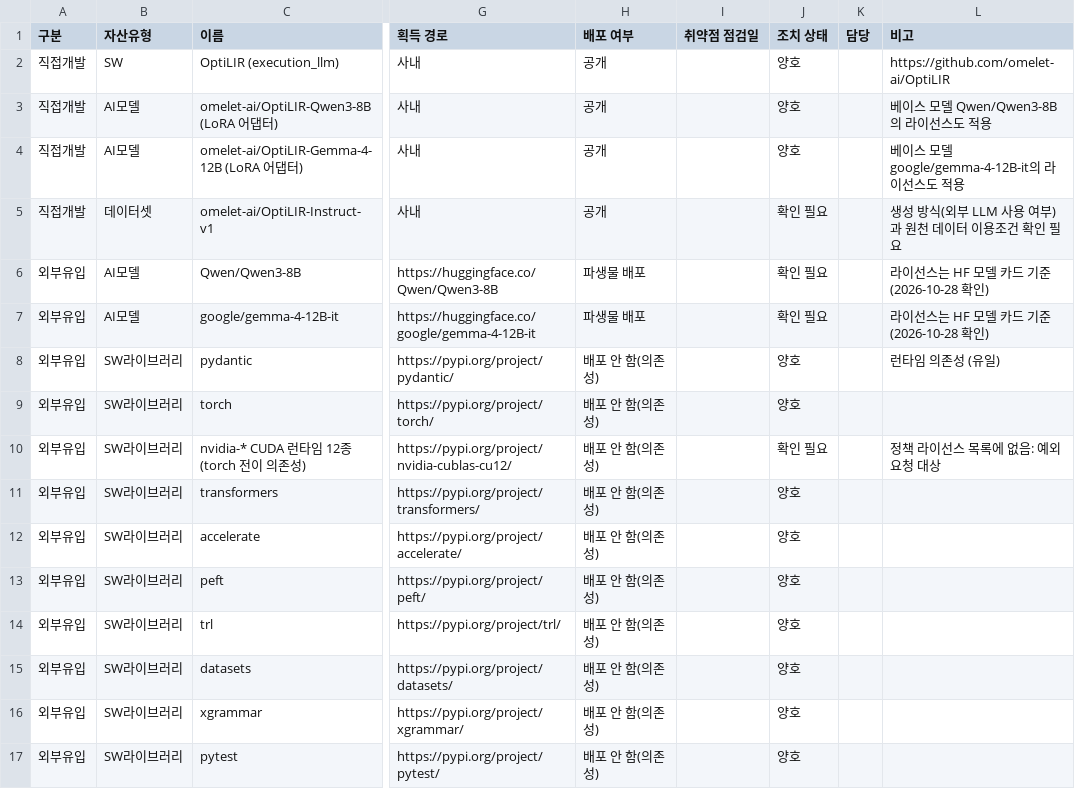
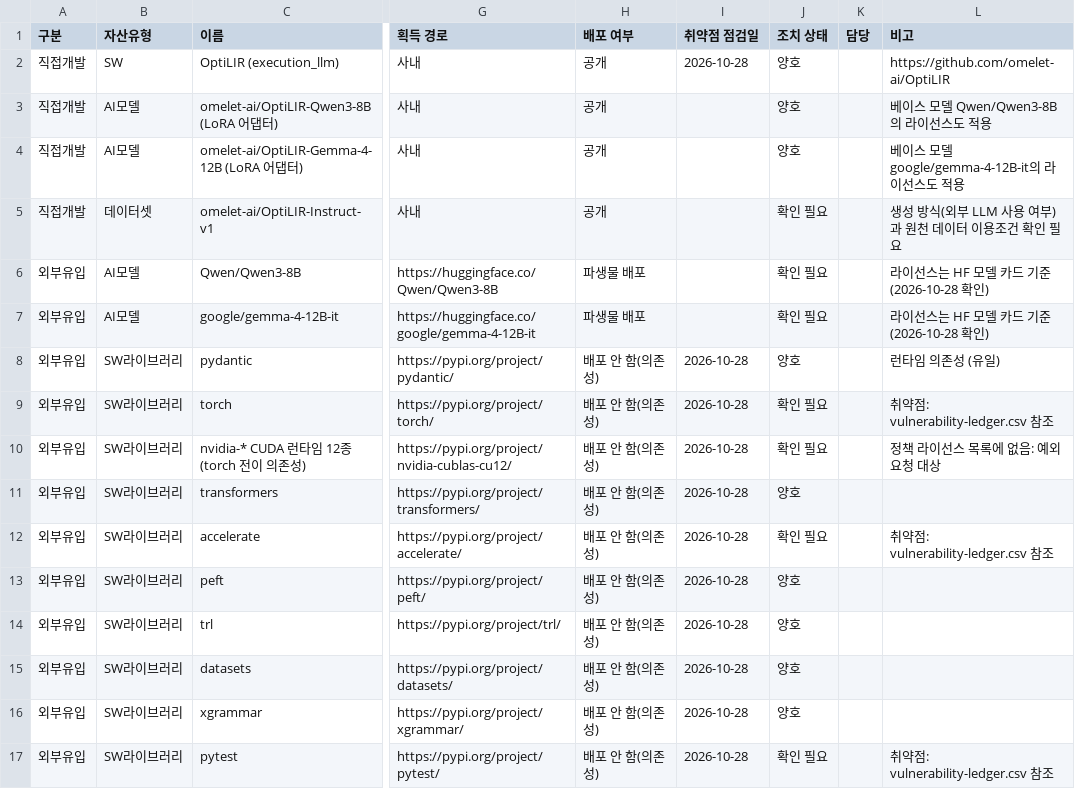
Before and after one commit to omelet-ai/OptiLIR, a CSV file: docs/supply-chain/asset-register.csv, drawn as a sheet; only a part is shown, gaps mark what is left out; the diff names each change by its address in the sheet, - before the commit and + after, or states it on an @@ line.

```diff
--- a/docs/supply-chain/asset-register.csv
+++ b/docs/supply-chain/asset-register.csv
-I2 (취약점 점검일): (empty)
+I2 (취약점 점검일): 2026-10-28
-I8:I17 (취약점 점검일): (empty)
+I8:I17 (취약점 점검일): 2026-10-28
-J9 (조치 상태): 양호
+J9 (조치 상태): 확인 필요
-L9 (비고): (empty)
+L9 (비고): 취약점: vulnerability-ledger.csv 참조
-J12 (조치 상태): 양호
+J12 (조치 상태): 확인 필요
-L12 (비고): (empty)
+L12 (비고): 취약점: vulnerability-ledger.csv 참조
-J17 (조치 상태): 양호
+J17 (조치 상태): 확인 필요
-L17 (비고): (empty)
+L17 (비고): 취약점: vulnerability-ledger.csv 참조
```
Also changed, not shown: 1 other file.
